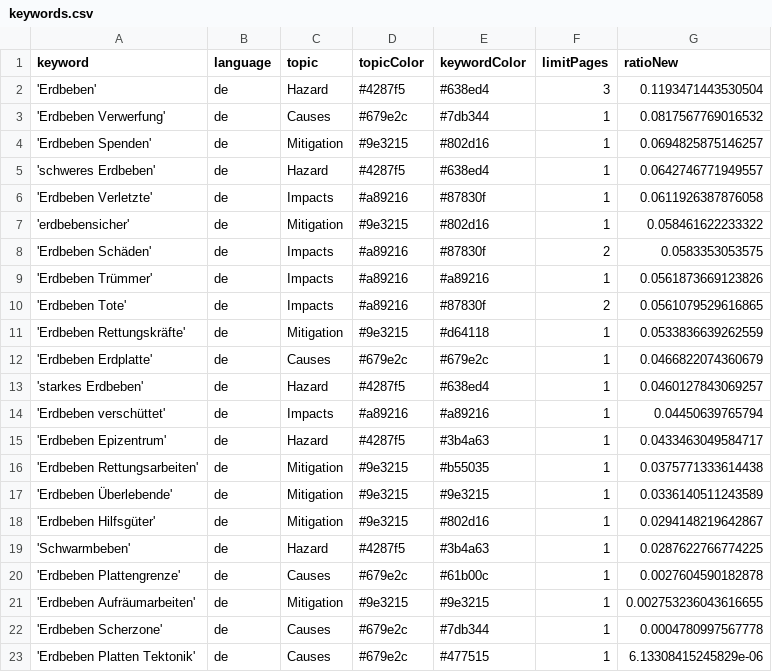
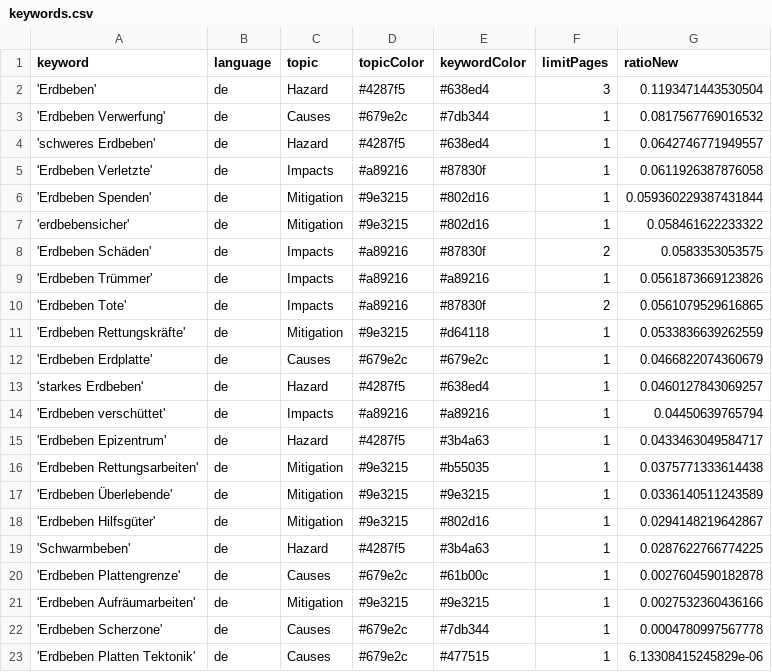
Before and after one commit to marcol95-news/earthquakeiscoming, a CSV file: keywords.csv, drawn as a sheet.

Commit message:
Commit from GitHub Actions (harvest:0.0)

```diff
--- a/keywords.csv
+++ b/keywords.csv
@@ -3,5 +3,5 @@ keyword,language,topic,topicColor,keywordColor,limitPages,ratioNew
 'Erdbeben Verwerfung',de,Causes,#679e2c,#7db344,1,0.0817567769016532
-'Erdbeben Spenden',de,Mitigation,#9e3215,#802d16,1,0.0694825875146257
 'schweres Erdbeben',de,Hazard,#4287f5,#638ed4,1,0.0642746771949557
 'Erdbeben Verletzte',de,Impacts,#a89216,#87830f,1,0.0611926387876058
+'Erdbeben Spenden',de,Mitigation,#9e3215,#802d16,1,0.059360229387431844
 'erdbebensicher',de,Mitigation,#9e3215,#802d16,1,0.058461622233322
@@ -20,3 +20,3 @@ keyword,language,topic,topicColor,keywordColor,limitPages,ratioNew
 'Erdbeben Plattengrenze',de,Causes,#679e2c,#61b00c,1,0.0027604590182878
-'Erdbeben Aufräumarbeiten',de,Mitigation,#9e3215,#9e3215,1,0.002753236043616655
+'Erdbeben Aufräumarbeiten',de,Mitigation,#9e3215,#9e3215,1,0.0027532360436166
 'Erdbeben Scherzone',de,Causes,#679e2c,#7db344,1,0.0004780997567778
```
